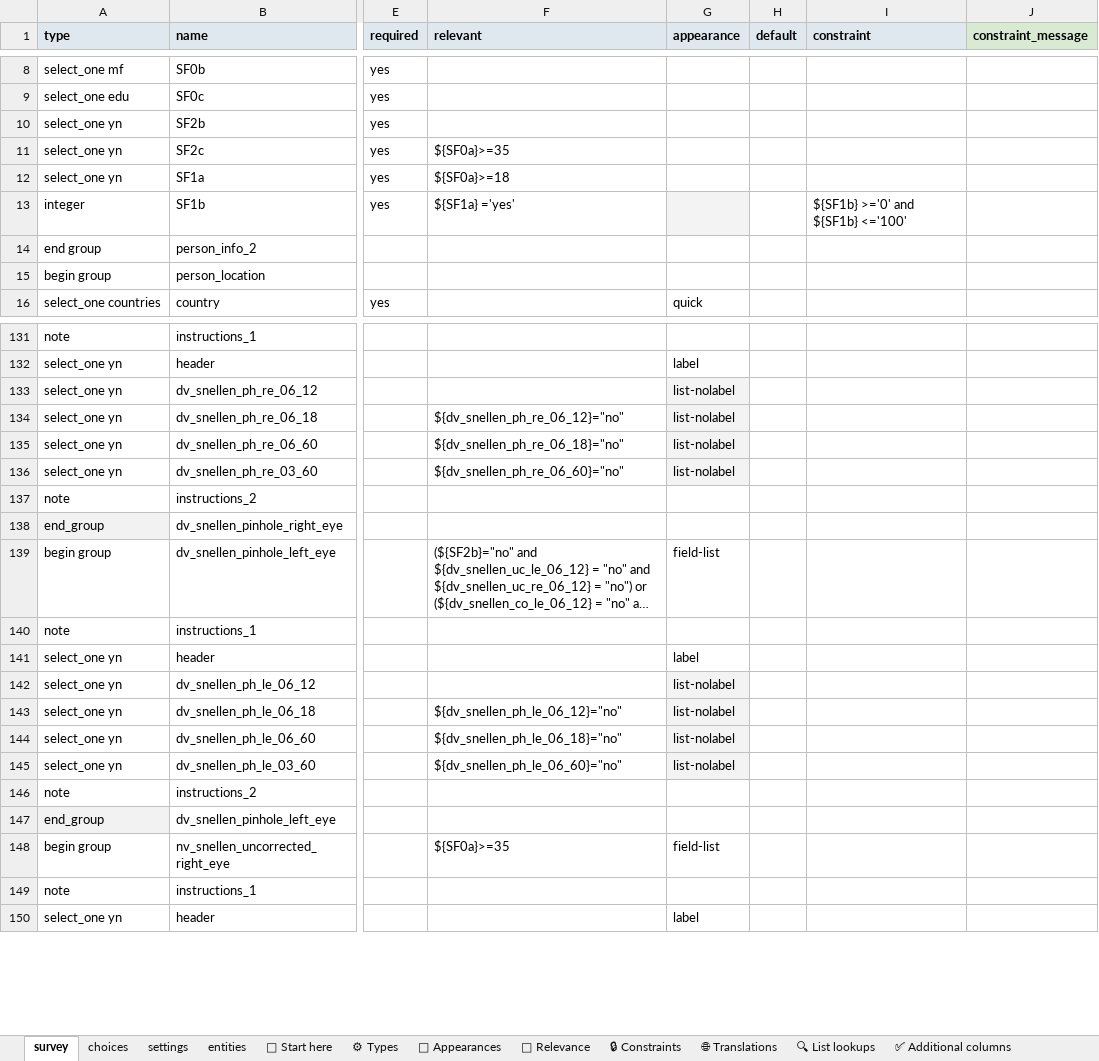
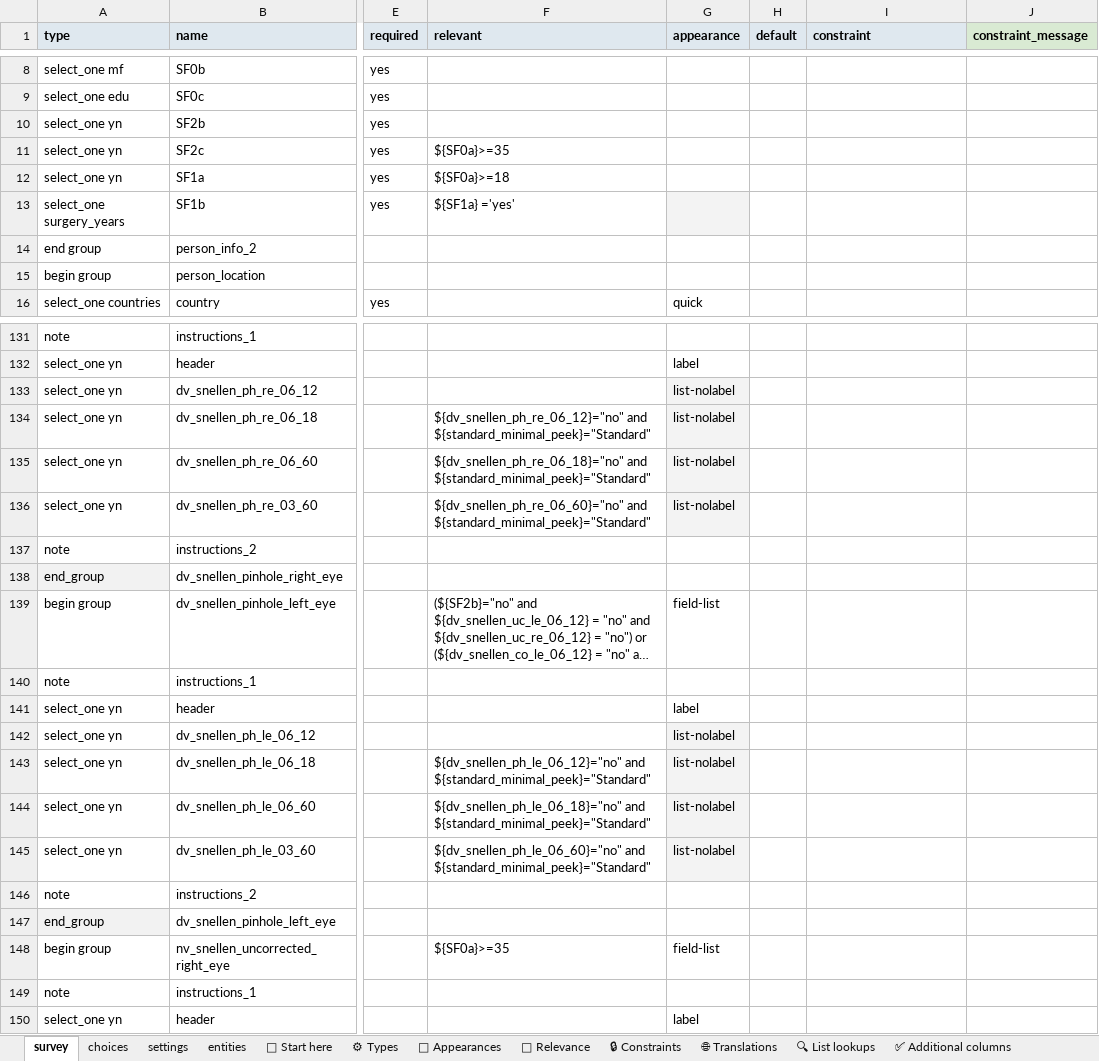
Before and after one commit to chrissyhroberts/eREC_Visual_Acuity_Tropical_Data, an Excel workbook: eREC_Examination_Form_dev.xlsx, sheet survey, drawn as a sheet; only a part is shown, gaps mark what is left out; long unchanged cells end in …; values as stored, in another font and other column widths than the file's, no borders; conditional formats and table styles not drawn; the diff covers the shown part only; the diff names each change by its address in the sheet, - before the commit and + after, or states it on an @@ line.

Commit message:
Update eREC_Examination_Form_dev.xlsx
* Makes 6/18, 6/60 and 3/60 Snellen chart testing happen only for 'standard' and not for 'minimal' method

* Changes "How long ago did you have surgery to replace glasses or contact lenses?” to a select_one and use ranges 0-5, 6-10, 11-15, 16-20, 21+ years

* Adds a geopoint question to locate handset at form submission

```diff
--- a/eREC_Examination_Form_dev.xlsx (sheet survey)
+++ b/eREC_Examination_Form_dev.xlsx (sheet survey)
-A13 (type): integer
+A13 (type): select_one surgery_years
-I13 (constraint): ${SF1b} >='0' and ${SF1b} <='100'
+I13 (constraint): (empty)
-F134 (relevant): ${dv_snellen_ph_re_06_12}="no"
+F134 (relevant): ${dv_snellen_ph_re_06_12}="no" and ${standard_minimal_peek}="Standard"
-F135 (relevant): ${dv_snellen_ph_re_06_18}="no"
+F135 (relevant): ${dv_snellen_ph_re_06_18}="no" and ${standard_minimal_peek}="Standard"
-F136 (relevant): ${dv_snellen_ph_re_06_60}="no"
+F136 (relevant): ${dv_snellen_ph_re_06_60}="no" and ${standard_minimal_peek}="Standard"
-F143 (relevant): ${dv_snellen_ph_le_06_12}="no"
+F143 (relevant): ${dv_snellen_ph_le_06_12}="no" and ${standard_minimal_peek}="Standard"
-F144 (relevant): ${dv_snellen_ph_le_06_18}="no"
+F144 (relevant): ${dv_snellen_ph_le_06_18}="no" and ${standard_minimal_peek}="Standard"
-F145 (relevant): ${dv_snellen_ph_le_06_60}="no"
+F145 (relevant): ${dv_snellen_ph_le_06_60}="no" and ${standard_minimal_peek}="Standard"
```
Also changed, not shown: 13 edited cells elsewhere in this sheet, sheet choices.
